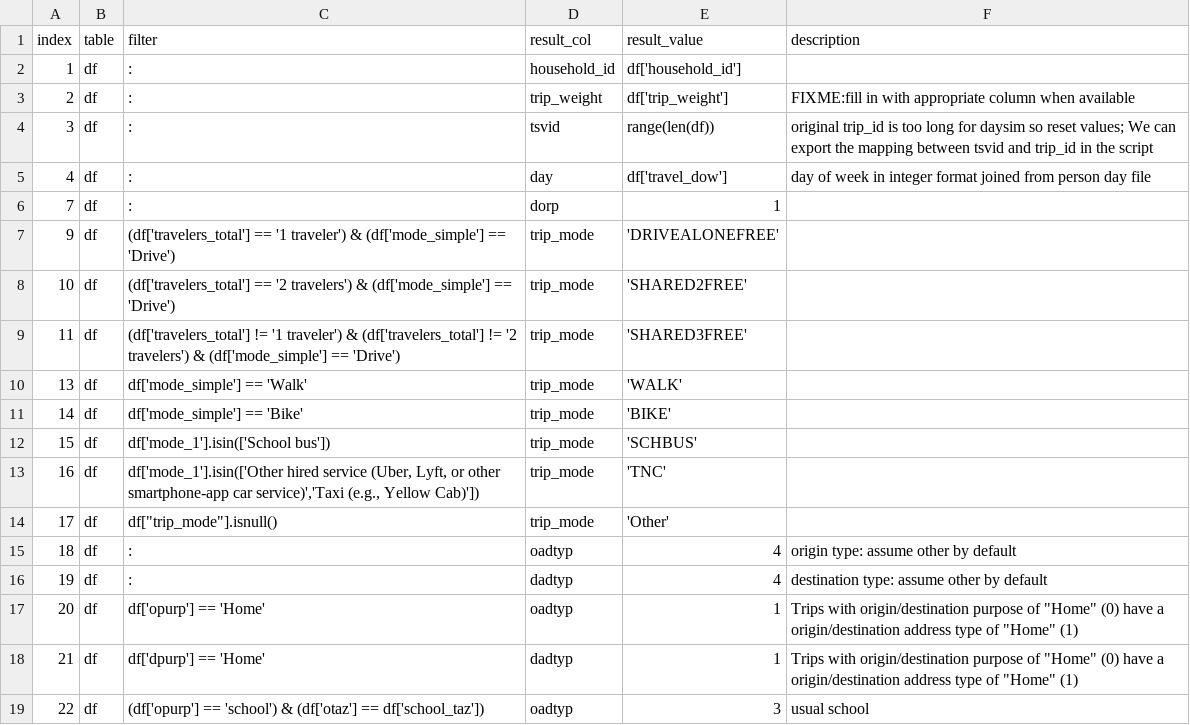
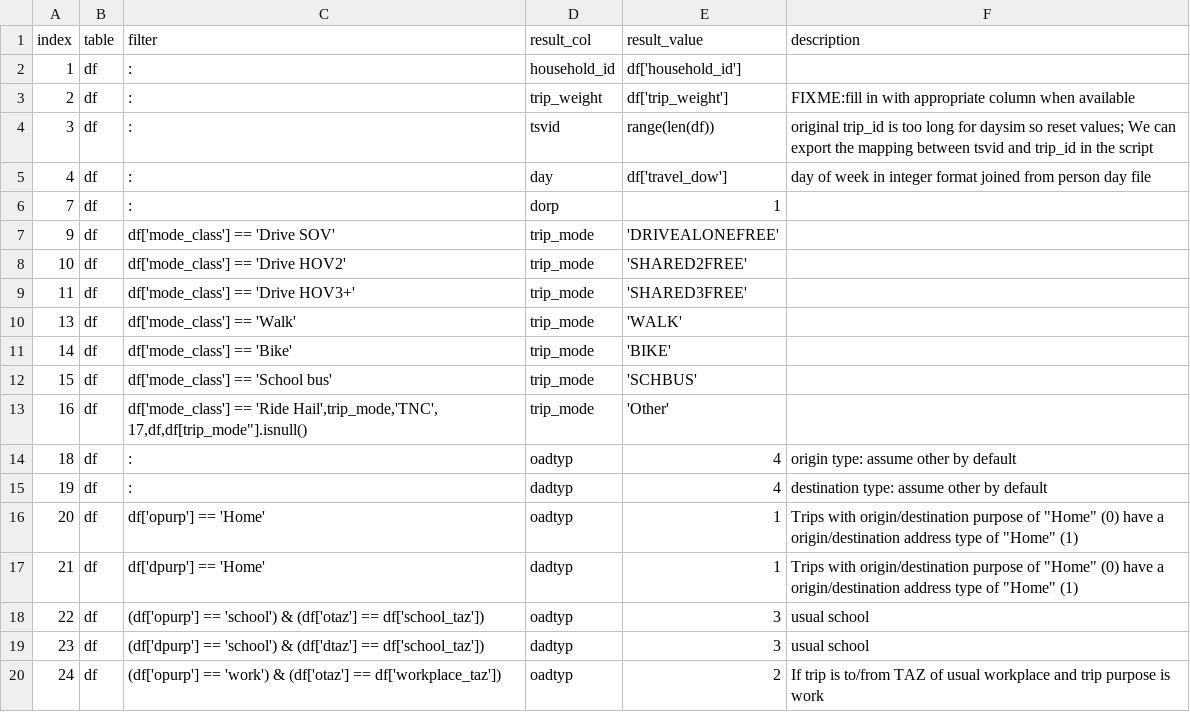
Before and after one commit to psrc/survey-conversion, a CSV file: activitysim_psrc/inputs/2023/trip_expr.csv, drawn as a sheet; only a part is shown; the shorter side is filled out with more unchanged rows.

```diff
--- a/activitysim_psrc/inputs/2023/trip_expr.csv
+++ b/activitysim_psrc/inputs/2023/trip_expr.csv
@@ -6,10 +6,10 @@
 7,df,:,dorp,1,
-9,df,(df['travelers_total'] == '1 traveler') & (df['mode_simple'] == 'Drive'),trip_mode,'DRIVEALONEFREE',
-10,df,(df['travelers_total'] == '2 travelers') & (df['mode_simple'] == 'Drive'),trip_mode,'SHARED2FREE',
-11,df,(df['travelers_total'] != '1 traveler') & (df['travelers_total'] != '2 travelers') & (df['mode_simple'] == 'Drive'),trip_mode,'SHARED3FREE',
-13,df,df['mode_simple'] == 'Walk',trip_mode,'WALK',
-14,df,df['mode_simple'] == 'Bike',trip_mode,'BIKE',
-15,df,df['mode_1'].isin(['School bus']),trip_mode,'SCHBUS',
-16,df,"df['mode_1'].isin(['Other hired service (Uber, Lyft, or other smartphone-app car service)','Taxi (e.g., Yellow Cab)'])",trip_mode,'TNC',
-17,df,df["trip_mode"].isnull(),trip_mode,'Other'
+9,df,df['mode_class'] == 'Drive SOV',trip_mode,'DRIVEALONEFREE',
+10,df,df['mode_class'] == 'Drive HOV2',trip_mode,'SHARED2FREE',
+11,df,df['mode_class'] == 'Drive HOV3+',trip_mode,'SHARED3FREE',
+13,df,df['mode_class'] == 'Walk',trip_mode,'WALK',
+14,df,df['mode_class'] == 'Bike',trip_mode,'BIKE',
+15,df,df['mode_class'] == 'School bus',trip_mode,'SCHBUS',
+16,df,"df['mode_class'] == 'Ride Hail',trip_mode,'TNC',
+17,df,df["trip_mode"].isnull(),trip_mode,'Other'
 18,df,:,oadtyp,4,origin type: assume other by default
```
Also changed, not shown: activitysim_psrc/inputs/2023/data_lookup.csv, activitysim_psrc/inputs/2023/hh_expr.csv, 4 other files.
